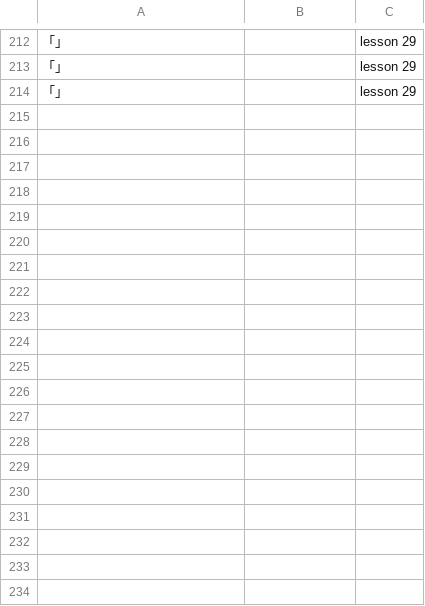
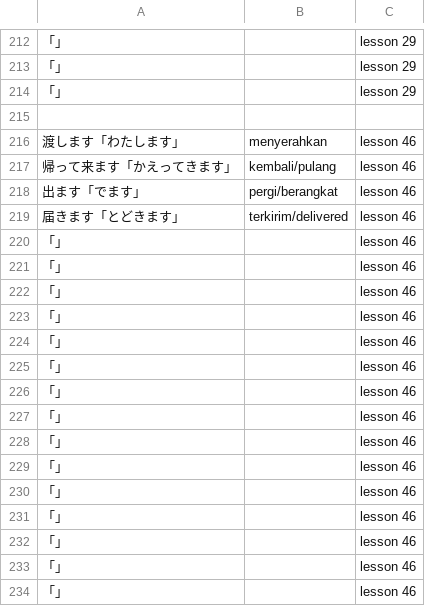
Before and after one commit to moemoe89/simple-quizify, a CSV file: minna-no-nihongo-2-vocabulary.csv, drawn as a sheet; only a part is shown, gaps mark what is left out; the diff covers the shown part only; the diff names each change by its address in the sheet, - before the commit and + after, or states it on an @@ line.

Commit message:
feat: add muzukashii nihongo kanji n3 1st day

```diff
--- a/minna-no-nihongo-2-vocabulary.csv
+++ b/minna-no-nihongo-2-vocabulary.csv
+row 215: (empty)
+row 216: 渡します「わたします」 | menyerahkan | lesson 46
+row 217: 帰って来ます「かえってきます」 | kembali/pulang | lesson 46
+row 218: 出ます「でます」 | pergi/berangkat | lesson 46
+row 219: 届きます「とどきます」 | terkirim/delivered | lesson 46
+row 220: 「」 |  | lesson 46
+row 221: 「」 |  | lesson 46
+row 222: 「」 |  | lesson 46
+row 223: 「」 |  | lesson 46
+row 224: 「」 |  | lesson 46
+row 225: 「」 |  | lesson 46
+row 226: 「」 |  | lesson 46
+row 227: 「」 |  | lesson 46
+row 228: 「」 |  | lesson 46
+row 229: 「」 |  | lesson 46
+row 230: 「」 |  | lesson 46
+row 231: 「」 |  | lesson 46
+row 232: 「」 |  | lesson 46
+row 233: 「」 |  | lesson 46
+row 234: 「」 |  | lesson 46
```
Also changed, not shown: 30 added rows elsewhere in this file, 2 other files.
